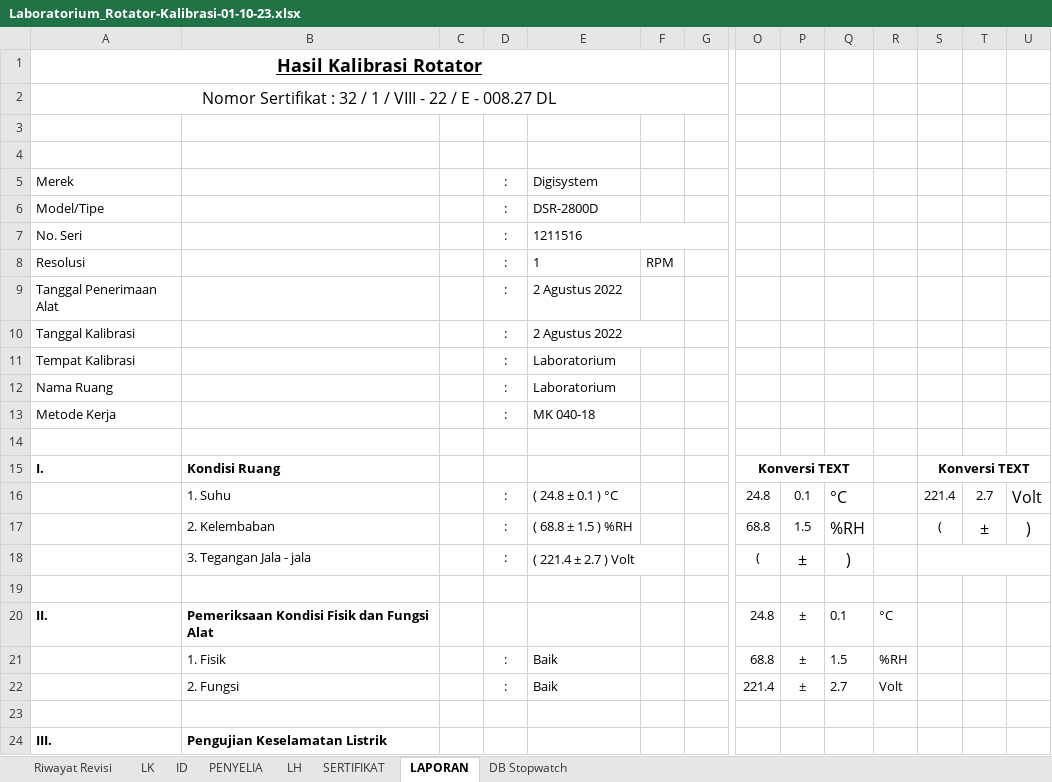
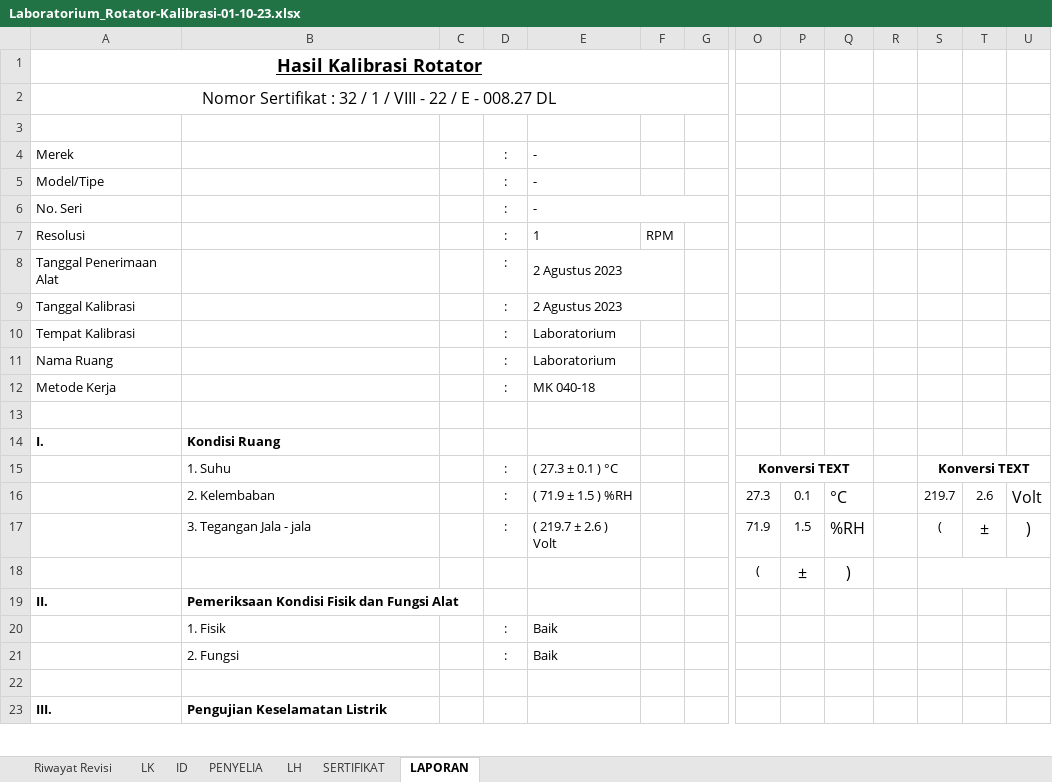
Before and after one commit to syaokifaradisa9/traxel, an Excel workbook: public/excel/Laboratorium_Rotator-Kalibrasi-01-10-23.xlsx, sheet LAPORAN, drawn as a sheet; only a part is shown, gaps mark what is left out; values as stored, in another font and other column widths than the file's, no borders; charts and pictures not drawn; removed rows and columns are numbered as before the commit, all else as after; rows hold the shown columns only; the diff covers the shown part only; the diff names each change by its address in the sheet, - before the commit and + after, or states it on an @@ line.

```diff
--- a/public/excel/Laboratorium_Rotator-Kalibrasi-01-10-23.xlsx (sheet LAPORAN)
+++ b/public/excel/Laboratorium_Rotator-Kalibrasi-01-10-23.xlsx (sheet LAPORAN)
@@ sheet tab hidden: DB Stopwatch @@
-row 4: (empty)
-E4: Digisystem
+E4: -
-E5: DSR-2800D
+E5: -
-E6: 1211516
+E6: -
-E8:E9: 2 Agustus 2022
+E8:E9: 2 Agustus 2023
+E8:F8 merged
-O14: Konversi TEXT
+O14: (empty)
-O15:Q15 merged
-S14: Konversi TEXT
+S14: (empty)
-S15:U15 merged
-row 16:  | 1. Suhu |  | : | ( 24.8 ± 0.1 ) °C |  |  | 24.8 | 0.1 | °C |  | 221.4 | 2.7 | Volt
+row 15:  | 1. Suhu |  | : | ( 27.3 ± 0.1 ) °C |  |  | Konversi TEXT |  |  |  | Konversi TEXT
+row 16:  | 2. Kelembaban |  | : | ( 71.9 ± 1.5 ) %RH |  |  | 27.3 | 0.1 | °C |  | 219.7 | 2.6 | Volt
-B17: 2. Kelembaban
+B17: 3. Tegangan Jala - jala
-E17: ( 68.8 ± 1.5 ) %RH
+E17: ( 219.7 ± 2.6 ) Volt
-O17: 68.8
+O17: 71.9
-row 18:  | 3. Tegangan Jala - jala |  | : | ( 221.4 ± 2.7 ) Volt |  |  | ( | ± | )
-row 18: (empty)
+row 18:  |  |  |  |  |  |  | ( | ± | )
+S18:U18 merged
-O19: 24.8
+O19: (empty)
-P19: ±
+P19: (empty)
-Q19: 0.1
+Q19: (empty)
-R19: °C
+R19: (empty)
-row 21:  | 1. Fisik |  | : | Baik |  |  | 68.8 | ± | 1.5 | %RH
-row 22:  | 2. Fungsi |  | : | Baik |  |  | 221.4 | ± | 2.7 | Volt
+row 20:  | 1. Fisik |  | : | Baik
+row 21:  | 2. Fungsi |  | : | Baik
```
Also changed, not shown: 4 added rows, 10 removed rows, 22 edited cells, cell formats and merged cells elsewhere in this sheet, sheet ID, sheet LH, sheet PENYELIA, sheet Riwayat Revisi, sheet SERTIFIKAT, sheet LK, formulas that keep their value, hidden cells, charts or pictures, public/excel/Laboratorium_Rotator-Pengujian-01-10-23.xlsx, 1 other file.
